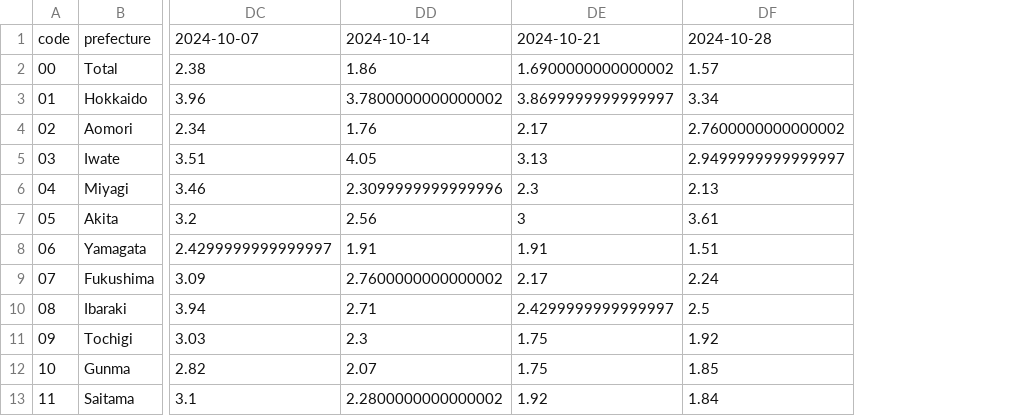
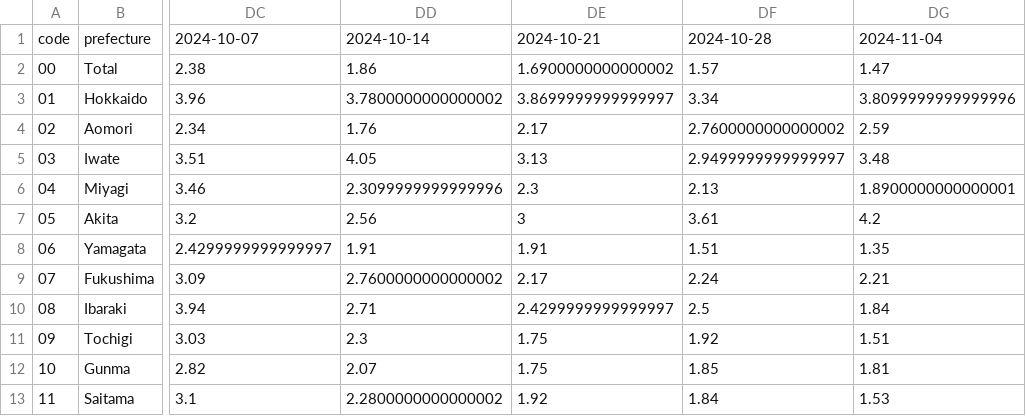
Before and after one commit to mitsuoxv/covid, a CSV file: japan_wk_cases_per_hospital.csv, drawn as a sheet; only a part is shown, gaps mark what is left out; the diff names each change by its address in the sheet, - before the commit and + after, or states it on an @@ line.

```diff
--- a/japan_wk_cases_per_hospital.csv
+++ b/japan_wk_cases_per_hospital.csv
+column DG, rows 1-13: 2024-11-04 | 1.47 | 3.8099999999999996 | 2.59 | 3.48 | 1.8900000000000001 | 4.2 | 1.35 | 2.21 | 1.84 | 1.51 | 1.81 | 1.53
```
Also changed, not shown: japan_wk_cases.csv, 4 other files.
